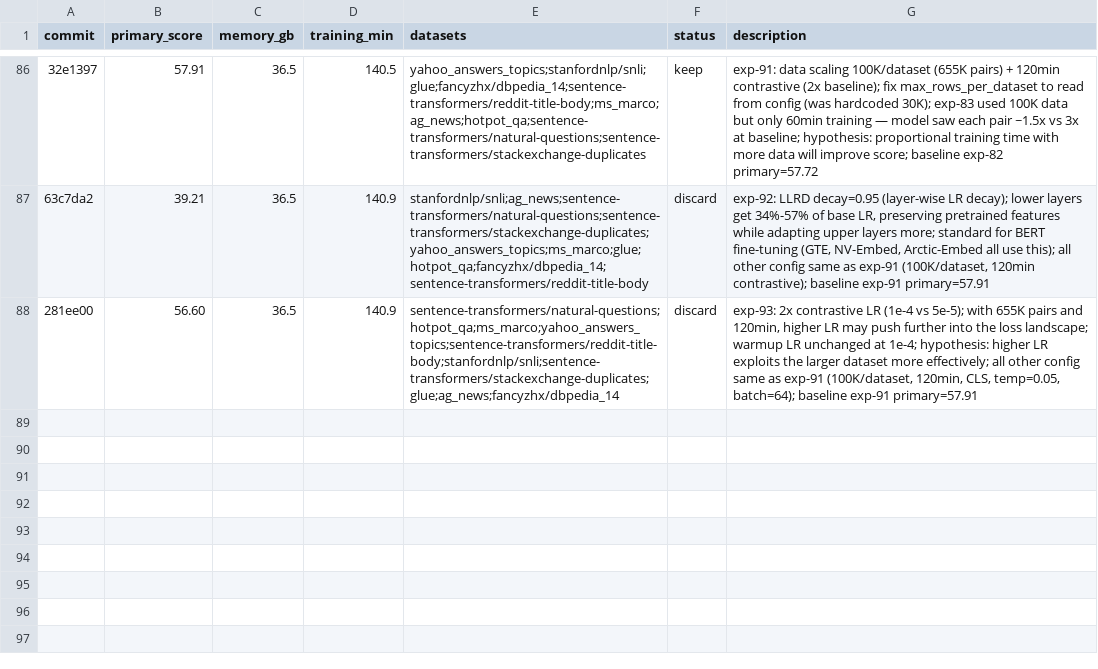
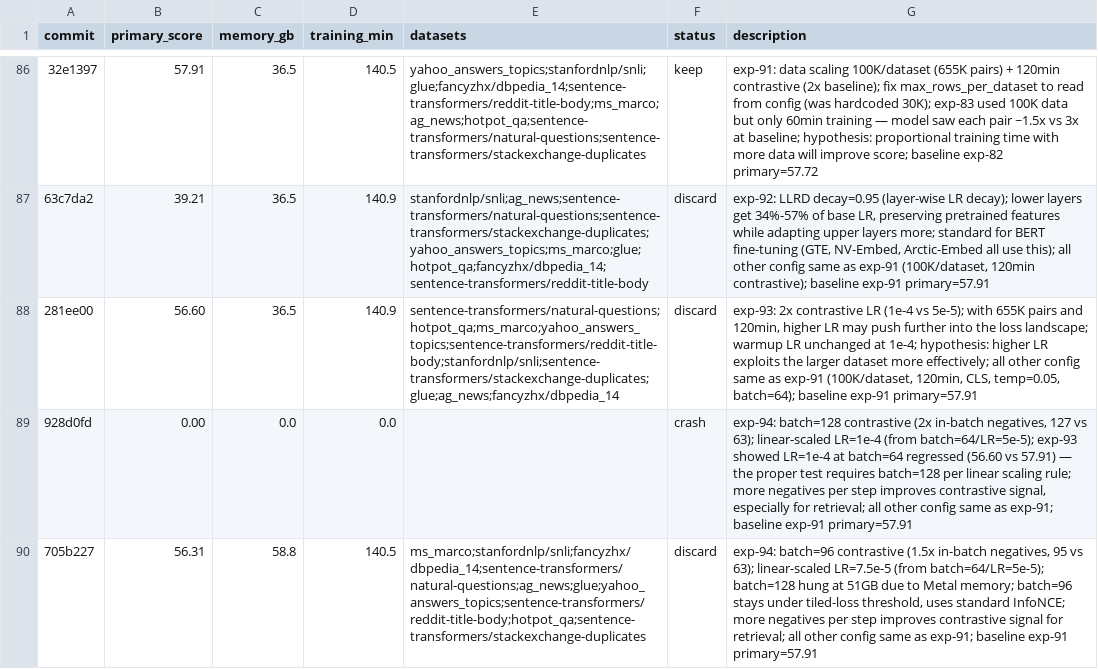
Before and after one commit to pierretokns/autoresearch-embed, a TSV file: results.tsv, drawn as a sheet; only a part is shown, gaps mark what is left out; the diff names each change by its address in the sheet, - before the commit and + after, or states it on an @@ line.

Commit message:
result: discard exp-94: batch=96 contrastive (1.5x in-batch negatives, 95 vs 63); linear-scaled LR=7.5e-5 (from batch=64/LR=5e-5); batch=128 hung at 51GB due to Metal memory; batch=96 stays under tiled-loss threshold, uses standard InfoNCE; more negatives per step improves contrastive signal for retrieval; all other config same as exp-91; baseline exp-91 primary=57.91

```diff
--- a/results.tsv
+++ b/results.tsv
+row 89: 928d0fd | 0.00 | 0.0 | 0.0 |  | crash | exp-94: batch=128 contrastive (2x in-batch negatives, 127 vs 63); linear-scaled LR=1e-4 (from batch=64/LR=5e-5); exp-93 showed LR=1e-4 at batch=64 regressed (56.60 vs 57.91) — the proper test requires batch=128 per linear scaling rule; more negatives per step improves contrastive signal, especially for retrieval; all other config same as exp-91; baseline exp-91 primary=57.91
+row 90: 705b227 | 56.31 | 58.8 | 140.5 | ms_marco;stanfordnlp/snli;fancyzhx/dbpedia_14;sentence-transformers/natural-questions;ag_news;glue;yahoo_answers_topics;sentence-transformers/reddit-title-body;hotpot_qa;sentence-transformers/stackexchange-duplicates | discard | exp-94: batch=96 contrastive (1.5x in-batch negatives, 95 vs 63); linear-scaled LR=7.5e-5 (from batch=64/LR=5e-5); batch=128 hung at 51GB due to Metal memory; batch=96 stays under tiled-loss threshold, uses standard InfoNCE; more negatives per step improves contrastive signal for retrieval; all other config same as exp-91; baseline exp-91 primary=57.91
```
Also changed, not shown: 1 other file.
